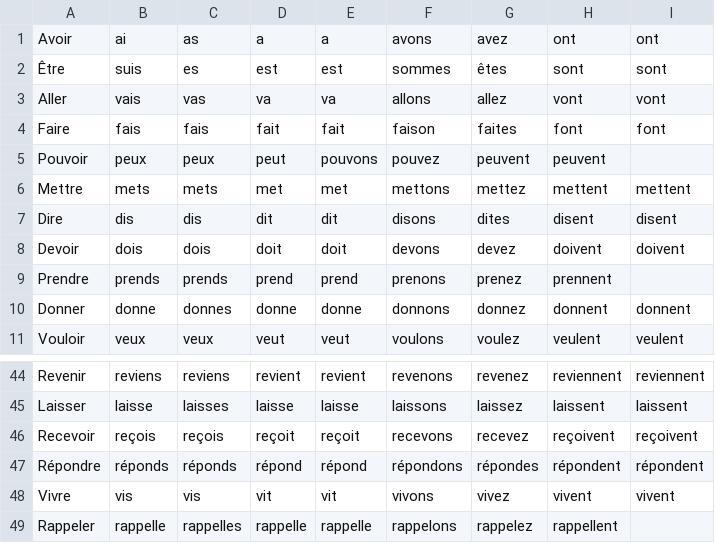
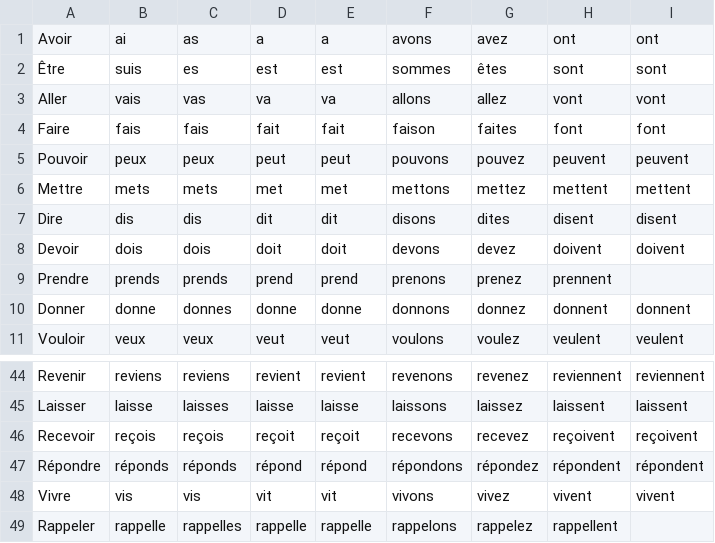
Before and after one commit to Sean-Stilwell/uOttaHack4, a CSV file: app/src/main/res/raw/present.csv, drawn as a sheet; only a part is shown, gaps mark what is left out.

```diff
--- a/app/src/main/res/raw/present.csv
+++ b/app/src/main/res/raw/present.csv
@@ -4,3 +4,3 @@ Aller, vais, vas, va, va, allons, allez, vont, vont
 Faire, fais, fais, fait, fait, faison, faites, font, font
-Pouvoir, peux, peux, peut, pouvons, pouvez, peuvent, peuvent
+Pouvoir, peux, peux, peut, peut, pouvons, pouvez, peuvent, peuvent
 Mettre, mets, mets, met, met, mettons, mettez, mettent, mettent
@@ -46,3 +46,3 @@ Laisser, laisse, laisses, laisse, laisse, laissons, laissez, laissent, laissent
 Recevoir, reçois, reçois, reçoit, reçoit, recevons, recevez, reçoivent, reçoivent
-Répondre, réponds, réponds, répond, répond, répondons, répondes, répondent, répondent
+Répondre, réponds, réponds, répond, répond, répondons, répondez, répondent, répondent
 Vivre, vis, vis, vit, vit, vivons, vivez, vivent, vivent
```
Also changed, not shown: 26 other files.
